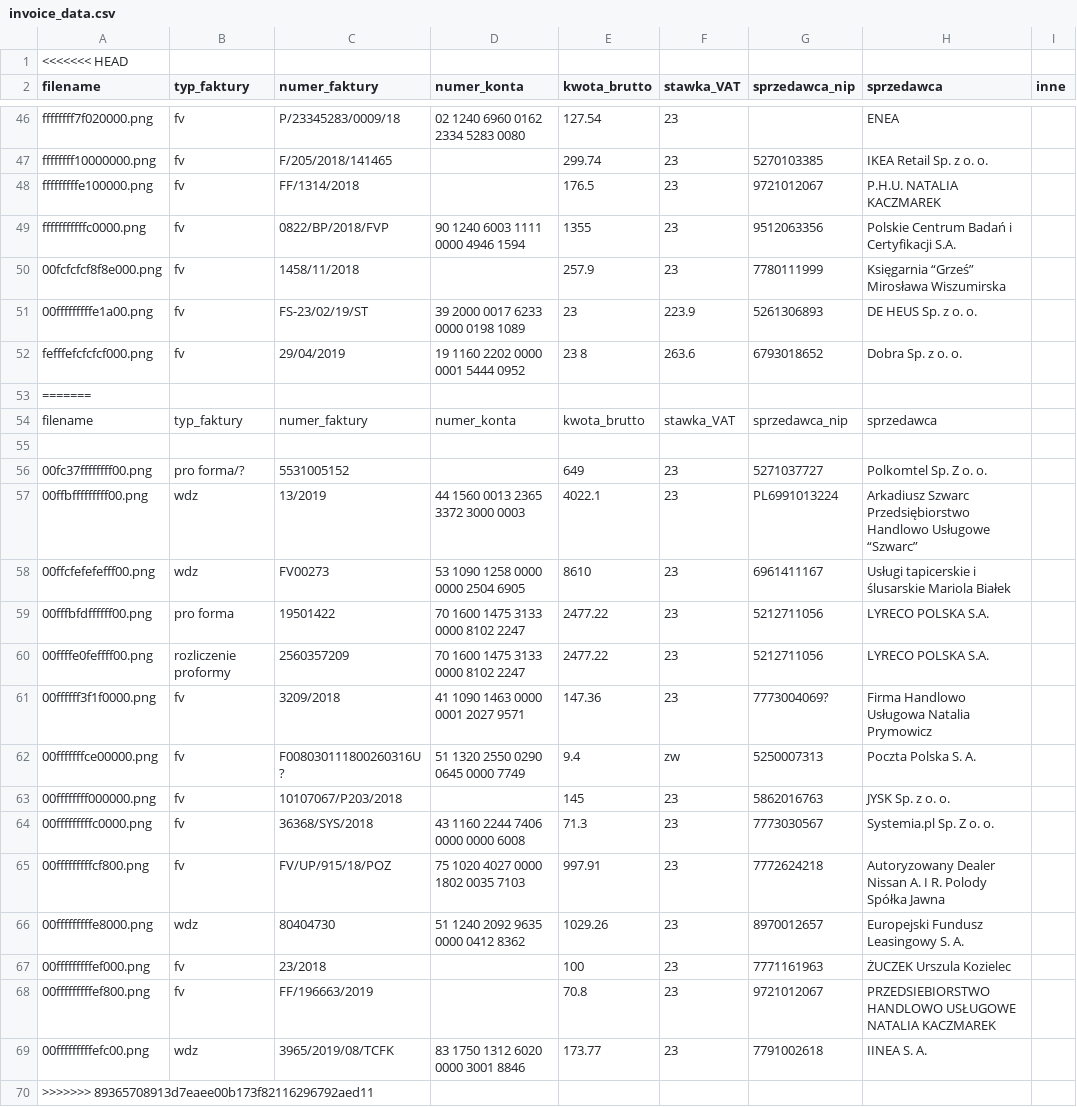
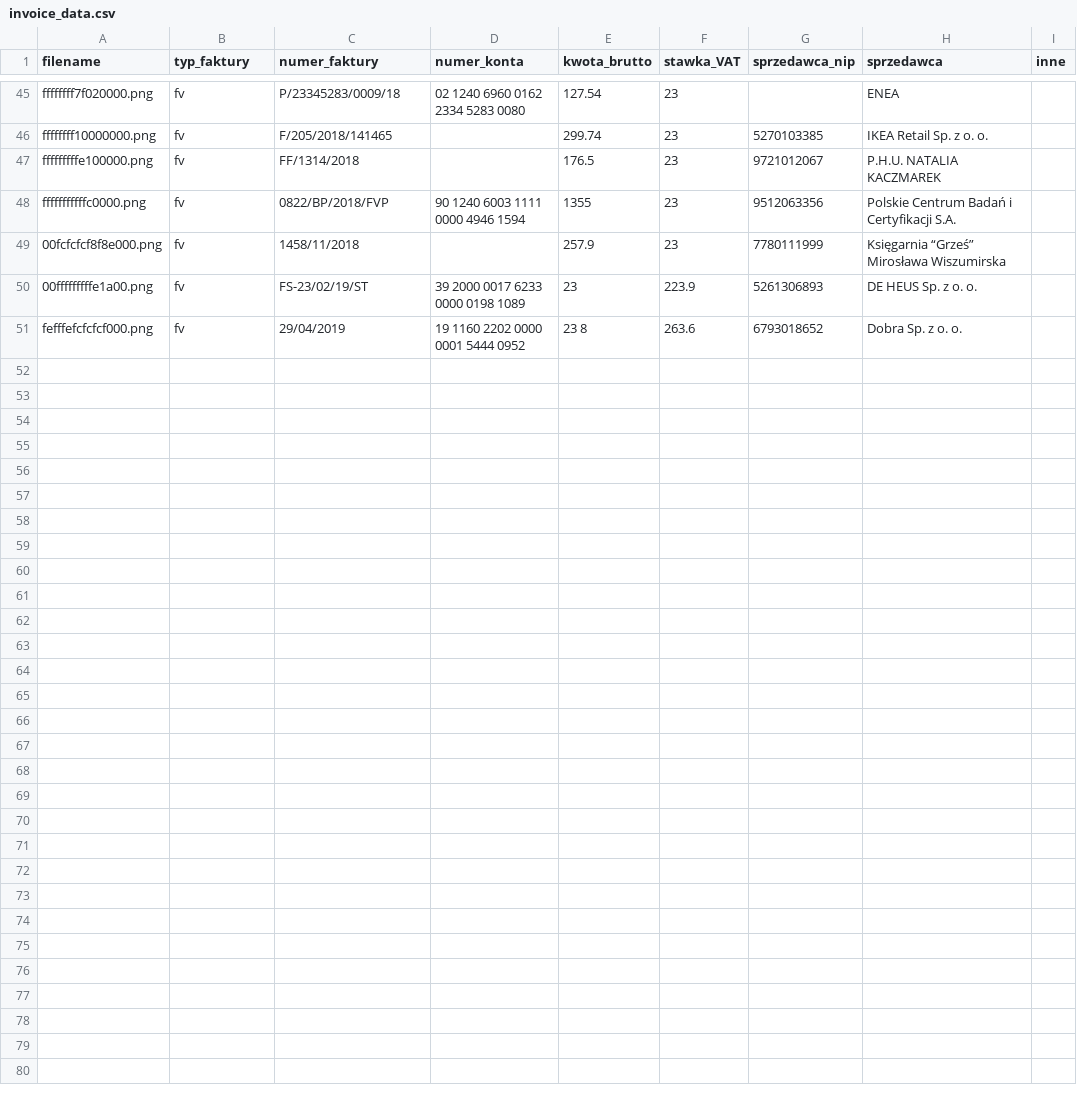
Before and after one commit to megaduks/smartinvoice, a CSV file: data/invoice_data.csv, drawn as a sheet; only a part is shown, gaps mark what is left out; the diff names each change by its address in the sheet, - before the commit and + after, or states it on an @@ line.

Commit message:
Adding the changed csv with data

```diff
--- a/data/invoice_data.csv
+++ b/data/invoice_data.csv
-row 1: <<<<<<< HEAD
-row 53: =======
-row 54: filename | typ_faktury | numer_faktury | numer_konta | kwota_brutto | stawka_VAT | sprzedawca_nip | sprzedawca
-row 55: (empty)
-row 56: 00fc37ffffffff00.png | pro forma/? | 5531005152 |  | 649 | 23 | 5271037727 | Polkomtel Sp. Z o. o.
-row 57: 00ffbfffffffff00.png | wdz | 13/2019 | 44 1560 0013 2365 3372 3000 0003 | 4022.1 | 23 | PL6991013224 | Arkadiusz Szwarc Przedsiębiorstwo Handlowo Usługowe “Szwarc”
-row 58: 00ffcfefefefff00.png | wdz | FV00273 | 53 1090 1258 0000 0000 2504 6905 | 8610 | 23 | 6961411167 | Usługi tapicerskie i ślusarskie Mariola Białek
-row 59: 00fffbfdffffff00.png | pro forma | 19501422 | 70 1600 1475 3133 0000 8102 2247 | 2477.22 | 23 | 5212711056 | LYRECO POLSKA S.A.
-row 60: 00ffffe0feffff00.png | rozliczenie proformy | 2560357209 | 70 1600 1475 3133 0000 8102 2247 | 2477.22 | 23 | 5212711056 | LYRECO POLSKA S.A.
-row 61: 00ffffff3f1f0000.png | fv | 3209/2018 | 41 1090 1463 0000 0001 2027 9571 | 147.36 | 23 | 7773004069? | Firma Handlowo Usługowa Natalia Prymowicz
-row 62: 00fffffffce00000.png | fv | F008030111800260316U ? | 51 1320 2550 0290 0645 0000 7749 | 9.4 | zw | 5250007313 | Poczta Polska S. A.
-row 63: 00ffffffff000000.png | fv | 10107067/P203/2018 |  | 145 | 23 | 5862016763 | JYSK Sp. z o. o.
-row 64: 00fffffffffc0000.png | fv | 36368/SYS/2018 | 43 1160 2244 7406 0000 0000 6008 | 71.3 | 23 | 7773030567 | Systemia.pl Sp. Z o. o.
-row 65: 00fffffffffcf800.png | fv | FV/UP/915/18/POZ | 75 1020 4027 0000 1802 0035 7103 | 997.91 | 23 | 7772624218 | Autoryzowany Dealer Nissan A. I R. Polody Spółka Jawna
-row 66: 00fffffffffe8000.png | wdz | 80404730 | 51 1240 2092 9635 0000 0412 8362 | 1029.26 | 23 | 8970012657 | Europejski Fundusz Leasingowy S. A.
-row 67: 00fffffffffef000.png | fv | 23/2018 |  | 100 | 23 | 7771161963 | ŻUCZEK Urszula Kozielec
-row 68: 00fffffffffef800.png | fv | FF/196663/2019 |  | 70.8 | 23 | 9721012067 | PRZEDSIEBIORSTWO HANDLOWO USŁUGOWE NATALIA KACZMAREK
-row 69: 00fffffffffefc00.png | wdz | 3965/2019/08/TCFK | 83 1750 1312 6020 0000 3001 8846 | 173.77 | 23 | 7791002618 | IINEA S. A.
-row 70: >>>>>>> 89365708913d7eaee00b173f82116296792aed11
```
